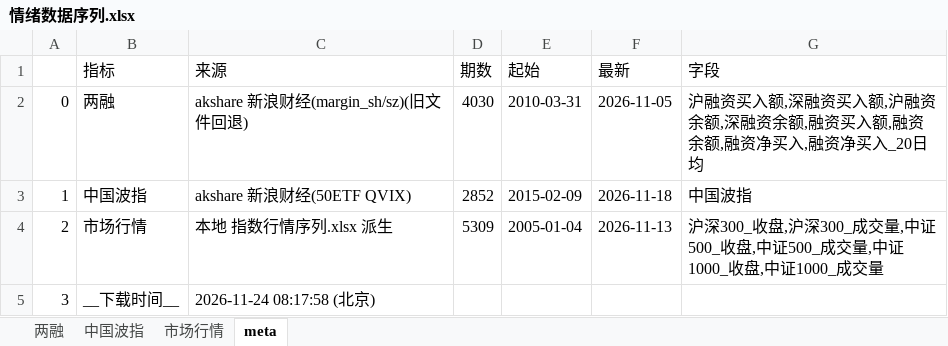
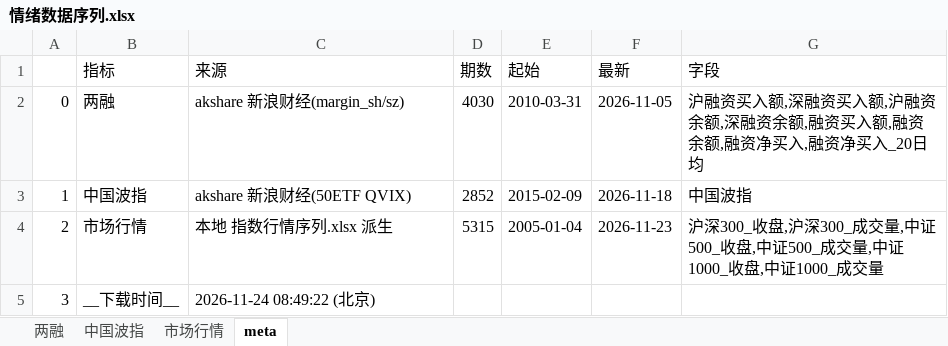
Before and after one commit to cyb80/Trent, an Excel workbook: data/情绪数据序列.xlsx, sheet meta, drawn as a sheet; values as stored, in another font and other column widths than the file's, no borders; the diff names each change by its address in the sheet, - before the commit and + after, or states it on an @@ line.

```diff
--- a/data/情绪数据序列.xlsx (sheet meta)
+++ b/data/情绪数据序列.xlsx (sheet meta)
-C2 (来源): akshare 新浪财经(margin_sh/sz)(旧文件回退)
+C2 (来源): akshare 新浪财经(margin_sh/sz)
-D4 (期数): 5309
+D4 (期数): 5315
-F4 (最新): 2026-11-13
+F4 (最新): 2026-11-23
-C5 (来源): 2026-11-24 08:17:58 (北京)
+C5 (来源): 2026-11-24 08:49:22 (北京)
```
Also changed, not shown: sheet 市场行情, 13 other files.
